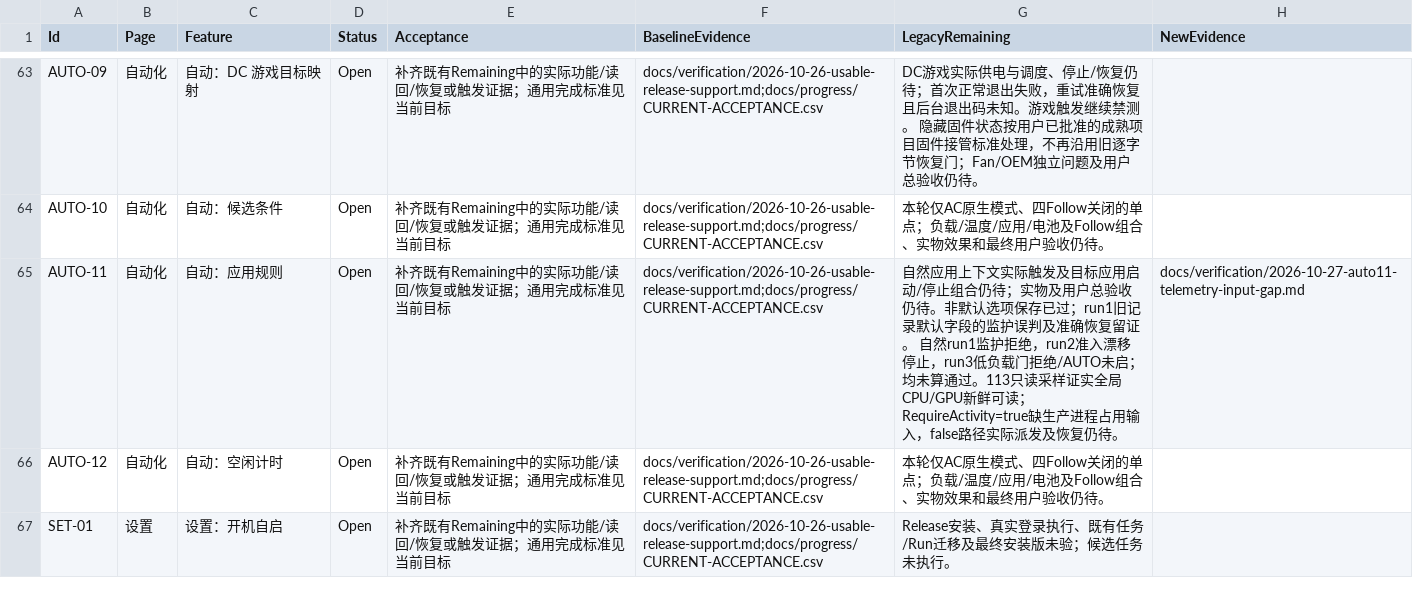
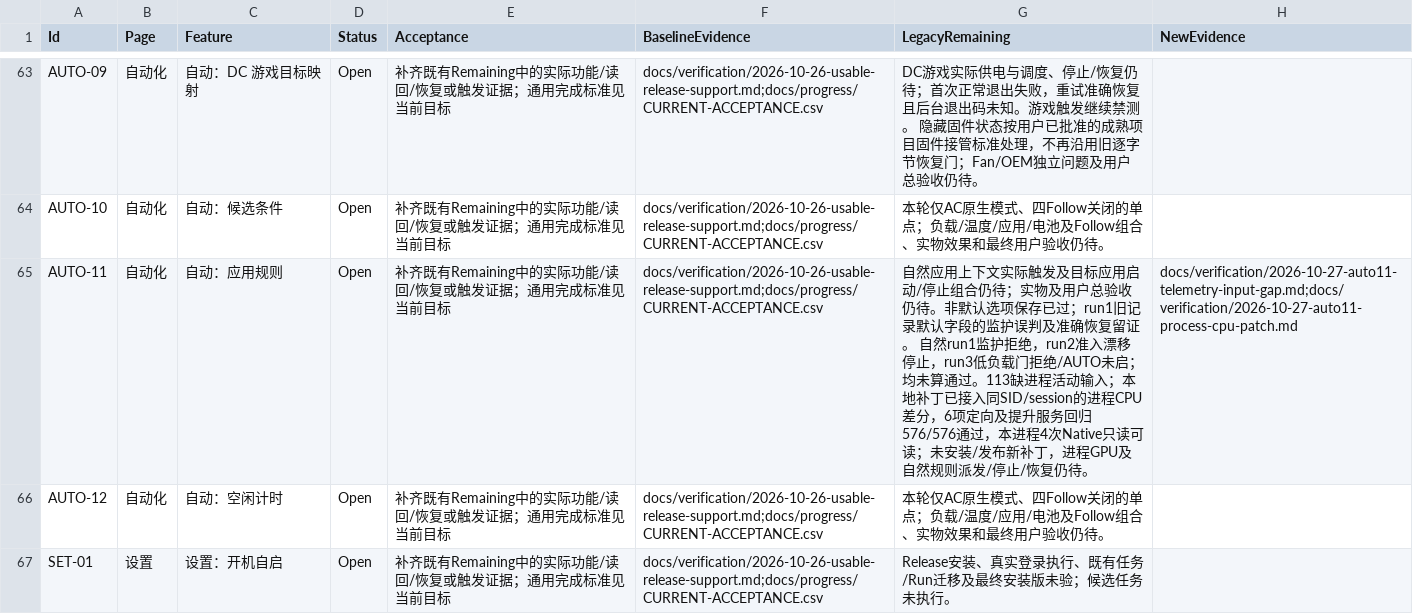
Before and after one commit to 1145911974/XISURA, a CSV file: docs/progress/FEATURE-COMPLETION-LEDGER.csv, drawn as a sheet; only a part is shown, gaps mark what is left out.

Commit message:
fix: feed owned process CPU activity into adaptive application rules

```diff
--- a/docs/progress/FEATURE-COMPLETION-LEDGER.csv
+++ b/docs/progress/FEATURE-COMPLETION-LEDGER.csv
@@ -64,3 +64,3 @@
 "AUTO-10","自动化","自动：候选条件","Open","补齐既有Remaining中的实际功能/读回/恢复或触发证据；通用完成标准见当前目标","docs/verification/2026-10-26-usable-release-support.md;docs/progress/CURRENT-ACCEPTANCE.csv","本轮仅AC原生模式、四Follow关闭的单点；负载/温度/应用/电池及Follow组合、实物效果和最终用户验收仍待。",""
-"AUTO-11","自动化","自动：应用规则","Open","补齐既有Remaining中的实际功能/读回/恢复或触发证据；通用完成标准见当前目标","docs/verification/2026-10-26-usable-release-support.md;docs/progress/CURRENT-ACCEPTANCE.csv","自然应用上下文实际触发及目标应用启动/停止组合仍待；实物及用户总验收仍待。非默认选项保存已过；run1旧记录默认字段的监护误判及准确恢复留证。 自然run1监护拒绝，run2准入漂移停止，run3低负载门拒绝/AUTO未启；均未算通过。113只读采样证实全局CPU/GPU新鲜可读；RequireActivity=true缺生产进程占用输入，false路径实际派发及恢复仍待。","docs/verification/2026-10-27-auto11-telemetry-input-gap.md"
+"AUTO-11","自动化","自动：应用规则","Open","补齐既有Remaining中的实际功能/读回/恢复或触发证据；通用完成标准见当前目标","docs/verification/2026-10-26-usable-release-support.md;docs/progress/CURRENT-ACCEPTANCE.csv","自然应用上下文实际触发及目标应用启动/停止组合仍待；实物及用户总验收仍待。非默认选项保存已过；run1旧记录默认字段的监护误判及准确恢复留证。 自然run1监护拒绝，run2准入漂移停止，run3低负载门拒绝/AUTO未启；均未算通过。113缺进程活动输入；本地补丁已接入同SID/session的进程CPU差分，6项定向及提升服务回归576/576通过，本进程4次Native只读可读；未安装/发布新补丁，进程GPU及自然规则派发/停止/恢复仍待。","docs/verification/2026-10-27-auto11-telemetry-input-gap.md;docs/verification/2026-10-27-auto11-process-cpu-patch.md"
 "AUTO-12","自动化","自动：空闲计时","Open","补齐既有Remaining中的实际功能/读回/恢复或触发证据；通用完成标准见当前目标","docs/verification/2026-10-26-usable-release-support.md;docs/progress/CURRENT-ACCEPTANCE.csv","本轮仅AC原生模式、四Follow关闭的单点；负载/温度/应用/电池及Follow组合、实物效果和最终用户验收仍待。",""
```
Also changed, not shown: 8 other files.
